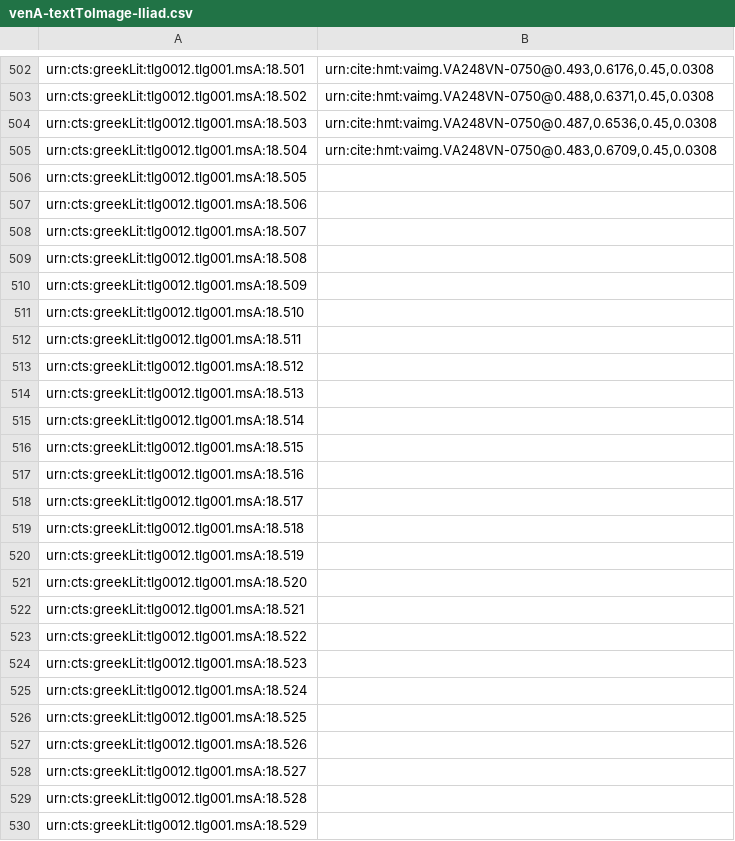
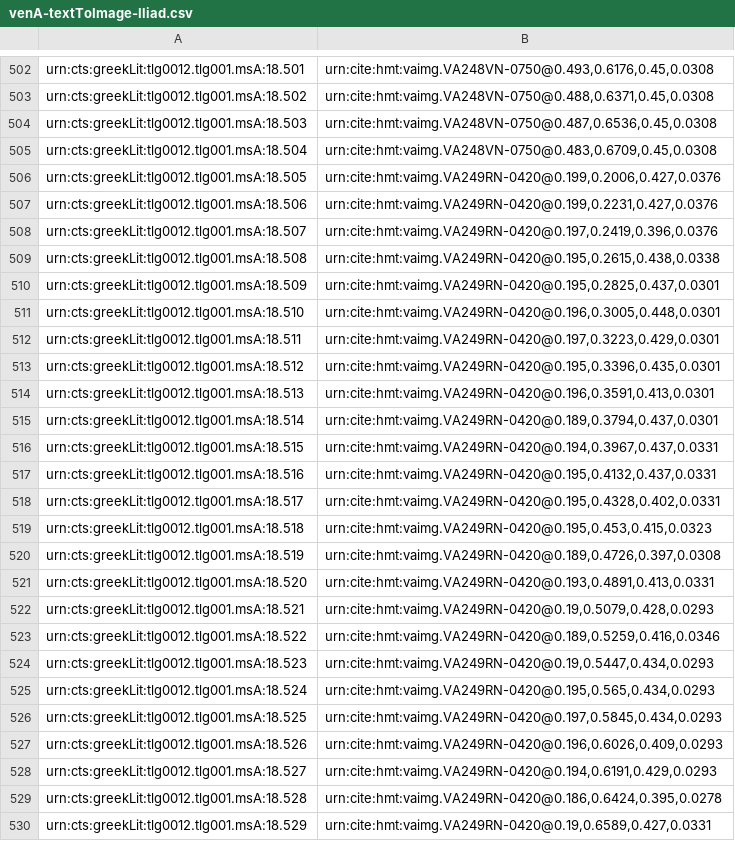
Before and after one commit to hmteditors/closed-hc-il18, a CSV file: venA/indices/venA-textToImage-Iliad.csv, drawn as a sheet; only a part is shown, gaps mark what is left out.

Commit message:
Update venA-textToImage-Iliad.csv

```diff
--- a/venA/indices/venA-textToImage-Iliad.csv
+++ b/venA/indices/venA-textToImage-Iliad.csv
@@ -505,26 +505,26 @@ urn:cts:greekLit:tlg0012.tlg001.msA:18.503,"urn:cite:hmt:vaimg.VA248VN-0750@0.48
 urn:cts:greekLit:tlg0012.tlg001.msA:18.504,"urn:cite:hmt:vaimg.VA248VN-0750@0.483,0.6709,0.45,0.0308"
-urn:cts:greekLit:tlg0012.tlg001.msA:18.505,""
-urn:cts:greekLit:tlg0012.tlg001.msA:18.506,""
-urn:cts:greekLit:tlg0012.tlg001.msA:18.507,""
-urn:cts:greekLit:tlg0012.tlg001.msA:18.508,""
-urn:cts:greekLit:tlg0012.tlg001.msA:18.509,""
-urn:cts:greekLit:tlg0012.tlg001.msA:18.510,""
-urn:cts:greekLit:tlg0012.tlg001.msA:18.511,""
-urn:cts:greekLit:tlg0012.tlg001.msA:18.512,""
-urn:cts:greekLit:tlg0012.tlg001.msA:18.513,""
-urn:cts:greekLit:tlg0012.tlg001.msA:18.514,""
-urn:cts:greekLit:tlg0012.tlg001.msA:18.515,""
-urn:cts:greekLit:tlg0012.tlg001.msA:18.516,""
-urn:cts:greekLit:tlg0012.tlg001.msA:18.517,""
-urn:cts:greekLit:tlg0012.tlg001.msA:18.518,""
-urn:cts:greekLit:tlg0012.tlg001.msA:18.519,""
-urn:cts:greekLit:tlg0012.tlg001.msA:18.520,""
-urn:cts:greekLit:tlg0012.tlg001.msA:18.521,""
-urn:cts:greekLit:tlg0012.tlg001.msA:18.522,""
-urn:cts:greekLit:tlg0012.tlg001.msA:18.523,""
-urn:cts:greekLit:tlg0012.tlg001.msA:18.524,""
-urn:cts:greekLit:tlg0012.tlg001.msA:18.525,""
-urn:cts:greekLit:tlg0012.tlg001.msA:18.526,""
-urn:cts:greekLit:tlg0012.tlg001.msA:18.527,""
-urn:cts:greekLit:tlg0012.tlg001.msA:18.528,""
-urn:cts:greekLit:tlg0012.tlg001.msA:18.529,""
+urn:cts:greekLit:tlg0012.tlg001.msA:18.505,"urn:cite:hmt:vaimg.VA249RN-0420@0.199,0.2006,0.427,0.0376"
+urn:cts:greekLit:tlg0012.tlg001.msA:18.506,"urn:cite:hmt:vaimg.VA249RN-0420@0.199,0.2231,0.427,0.0376"
+urn:cts:greekLit:tlg0012.tlg001.msA:18.507,"urn:cite:hmt:vaimg.VA249RN-0420@0.197,0.2419,0.396,0.0376"
+urn:cts:greekLit:tlg0012.tlg001.msA:18.508,"urn:cite:hmt:vaimg.VA249RN-0420@0.195,0.2615,0.438,0.0338"
+urn:cts:greekLit:tlg0012.tlg001.msA:18.509,"urn:cite:hmt:vaimg.VA249RN-0420@0.195,0.2825,0.437,0.0301"
+urn:cts:greekLit:tlg0012.tlg001.msA:18.510,"urn:cite:hmt:vaimg.VA249RN-0420@0.196,0.3005,0.448,0.0301"
+urn:cts:greekLit:tlg0012.tlg001.msA:18.511,"urn:cite:hmt:vaimg.VA249RN-0420@0.197,0.3223,0.429,0.0301"
+urn:cts:greekLit:tlg0012.tlg001.msA:18.512,"urn:cite:hmt:vaimg.VA249RN-0420@0.195,0.3396,0.435,0.0301"
+urn:cts:greekLit:tlg0012.tlg001.msA:18.513,"urn:cite:hmt:vaimg.VA249RN-0420@0.196,0.3591,0.413,0.0301"
+urn:cts:greekLit:tlg0012.tlg001.msA:18.514,"urn:cite:hmt:vaimg.VA249RN-0420@0.189,0.3794,0.437,0.0301"
+urn:cts:greekLit:tlg0012.tlg001.msA:18.515,"urn:cite:hmt:vaimg.VA249RN-0420@0.194,0.3967,0.437,0.0331"
+urn:cts:greekLit:tlg0012.tlg001.msA:18.516,"urn:cite:hmt:vaimg.VA249RN-0420@0.195,0.4132,0.437,0.0331"
+urn:cts:greekLit:tlg0012.tlg001.msA:18.517,"urn:cite:hmt:vaimg.VA249RN-0420@0.195,0.4328,0.402,0.0331"
+urn:cts:greekLit:tlg0012.tlg001.msA:18.518,"urn:cite:hmt:vaimg.VA249RN-0420@0.195,0.453,0.415,0.0323"
+urn:cts:greekLit:tlg0012.tlg001.msA:18.519,"urn:cite:hmt:vaimg.VA249RN-0420@0.189,0.4726,0.397,0.0308"
+urn:cts:greekLit:tlg0012.tlg001.msA:18.520,"urn:cite:hmt:vaimg.VA249RN-0420@0.193,0.4891,0.413,0.0331"
+urn:cts:greekLit:tlg0012.tlg001.msA:18.521,"urn:cite:hmt:vaimg.VA249RN-0420@0.19,0.5079,0.428,0.0293"
+urn:cts:greekLit:tlg0012.tlg001.msA:18.522,"urn:cite:hmt:vaimg.VA249RN-0420@0.189,0.5259,0.416,0.0346"
+urn:cts:greekLit:tlg0012.tlg001.msA:18.523,"urn:cite:hmt:vaimg.VA249RN-0420@0.19,0.5447,0.434,0.0293"
+urn:cts:greekLit:tlg0012.tlg001.msA:18.524,"urn:cite:hmt:vaimg.VA249RN-0420@0.195,0.565,0.434,0.0293"
+urn:cts:greekLit:tlg0012.tlg001.msA:18.525,"urn:cite:hmt:vaimg.VA249RN-0420@0.197,0.5845,0.434,0.0293"
+urn:cts:greekLit:tlg0012.tlg001.msA:18.526,"urn:cite:hmt:vaimg.VA249RN-0420@0.196,0.6026,0.409,0.0293"
+urn:cts:greekLit:tlg0012.tlg001.msA:18.527,"urn:cite:hmt:vaimg.VA249RN-0420@0.194,0.6191,0.429,0.0293"
+urn:cts:greekLit:tlg0012.tlg001.msA:18.528,"urn:cite:hmt:vaimg.VA249RN-0420@0.186,0.6424,0.395,0.0278"
+urn:cts:greekLit:tlg0012.tlg001.msA:18.529,"urn:cite:hmt:vaimg.VA249RN-0420@0.19,0.6589,0.427,0.0331"
```
